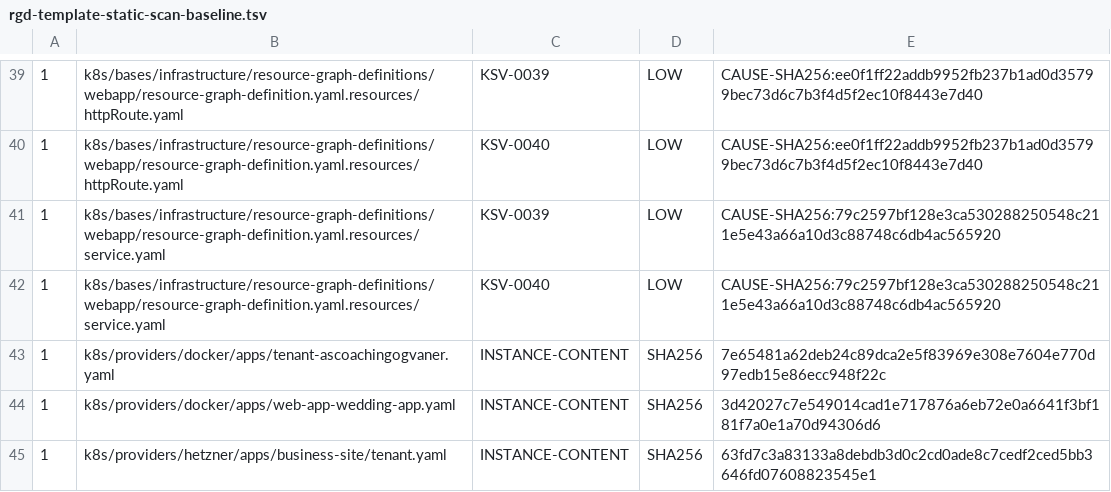
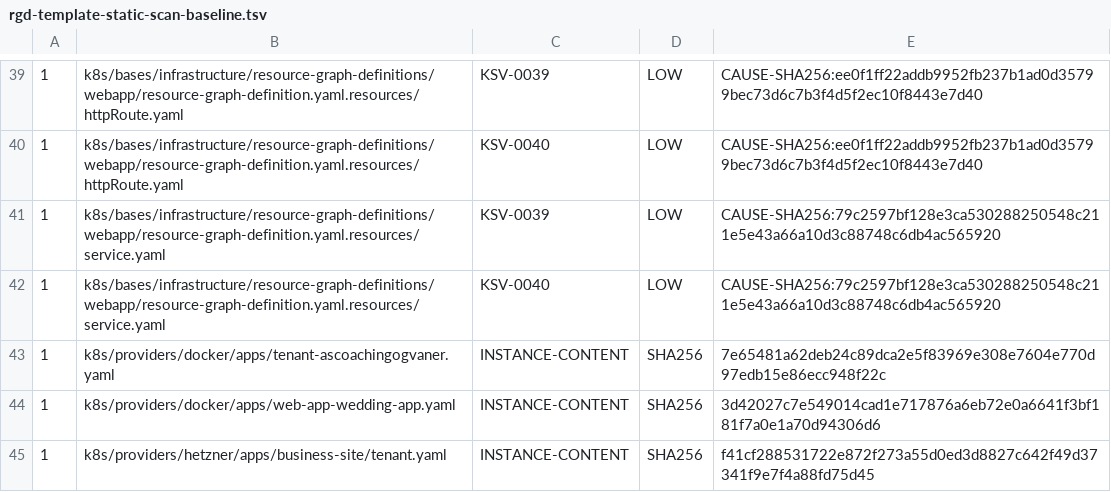
Before and after one commit to devantler-tech/platform, a TSV file: scripts/rgd-template-static-scan-baseline.tsv, drawn as a sheet; only a part is shown, gaps mark what is left out.

```diff
--- a/scripts/rgd-template-static-scan-baseline.tsv
+++ b/scripts/rgd-template-static-scan-baseline.tsv
@@ -44,2 +44,2 @@
 1	k8s/providers/docker/apps/web-app-wedding-app.yaml	INSTANCE-CONTENT	SHA256	3d42027c7e549014cad1e717876a6eb72e0a6641f3bf181f7a0e1a70d94306d6
-1	k8s/providers/hetzner/apps/business-site/tenant.yaml	INSTANCE-CONTENT	SHA256	63fd7c3a83133a8debdb3d0c2cd0ade8c7cedf2ced5bb3646fd07608823545e1
+1	k8s/providers/hetzner/apps/business-site/tenant.yaml	INSTANCE-CONTENT	SHA256	f41cf288531722e872f273a55d0ed3d8827c642f49d37341f9e7f4a88fd75d45
```
Also changed, not shown: 16 other files.
